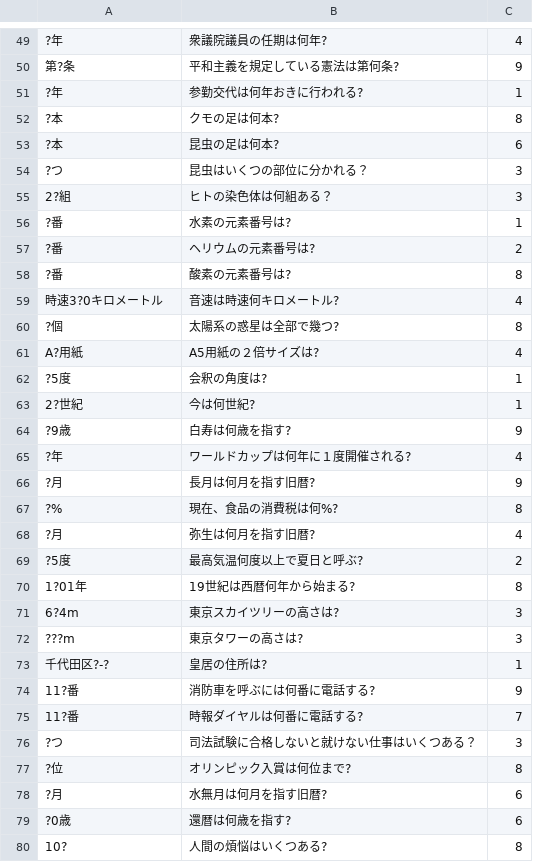
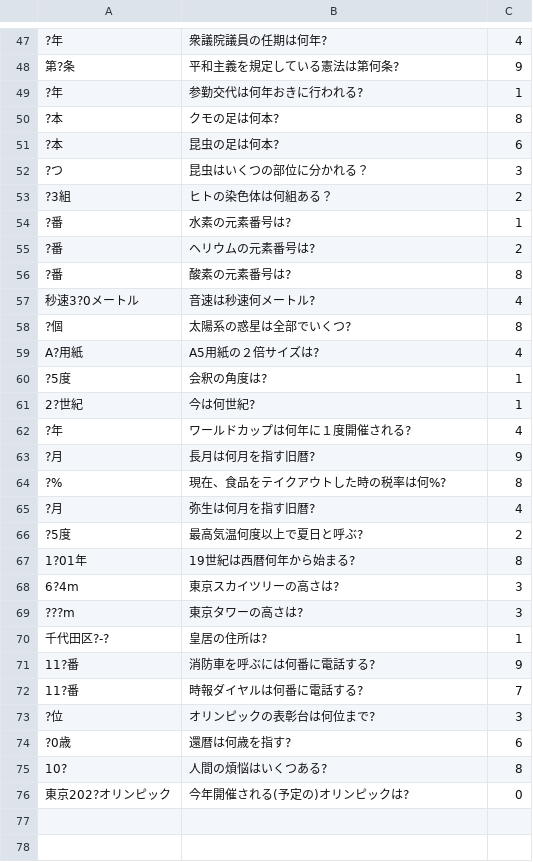
Before and after one commit to TeamKun/NumaGuys, a CSV file: src/main/resources/question.csv, drawn as a sheet; only a part is shown, gaps mark what is left out; removed rows and columns are numbered as before the commit, all else as after; the diff covers the shown part only; the diff names each change by its address in the sheet, - before the commit and + after, or states it on an @@ line.

```diff
--- a/src/main/resources/question.csv
+++ b/src/main/resources/question.csv
-row 55: 2?組 | ヒトの染色体は何組ある？ | 3
+row 53: ?3組 | ヒトの染色体は何組ある？ | 2
-A57: 時速3?0キロメートル
+A57: 秒速3?0メートル
-B57: 音速は時速何キロメートル?
+B57: 音速は秒速何メートル?
-B58: 太陽系の惑星は全部で幾つ?
+B58: 太陽系の惑星は全部でいくつ?
-row 64: ?9歳 | 白寿は何歳を指す? | 9
-B64: 現在、食品の消費税は何%?
+B64: 現在、食品をテイクアウトした時の税率は何%?
-row 76: ?つ | 司法試験に合格しないと就けない仕事はいくつある？ | 3
-B73: オリンピック入賞は何位まで?
+B73: オリンピックの表彰台は何位まで?
-C73: 8
+C73: 3
-row 78: ?月 | 水無月は何月を指す旧暦? | 6
+row 76: 東京202?オリンピック | 今年開催される(予定の)オリンピックは? | 0
```
Also changed, not shown: 2 removed rows and 1 edited cell elsewhere in this file, 2 other files.
